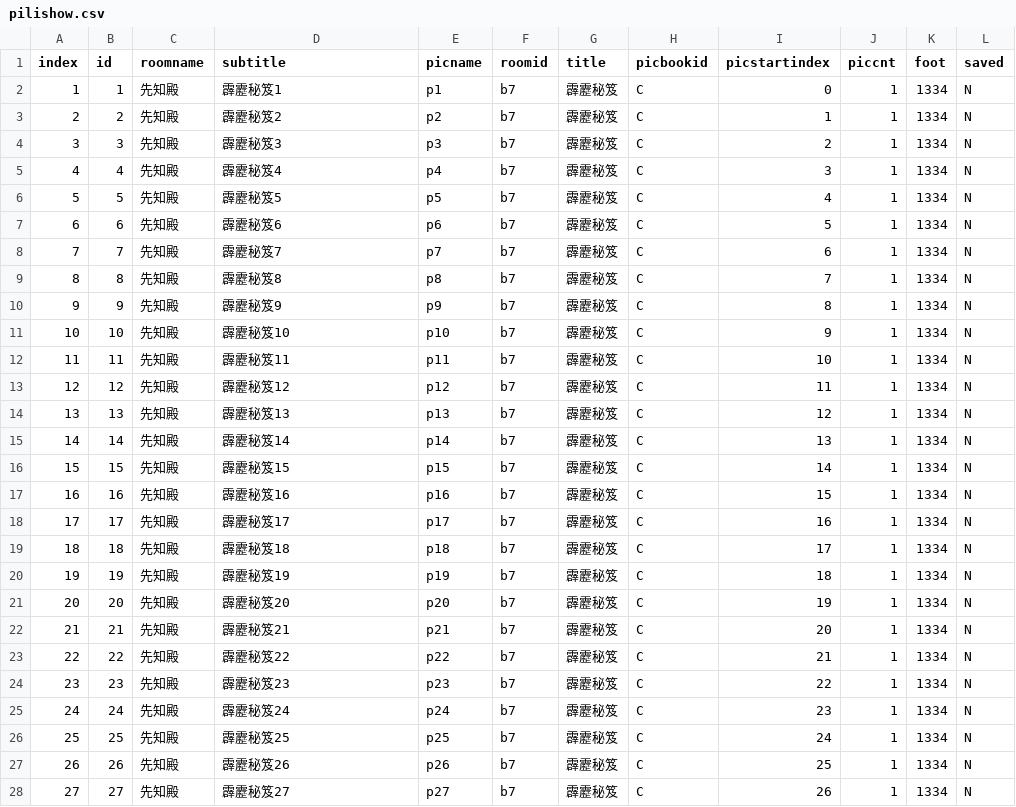
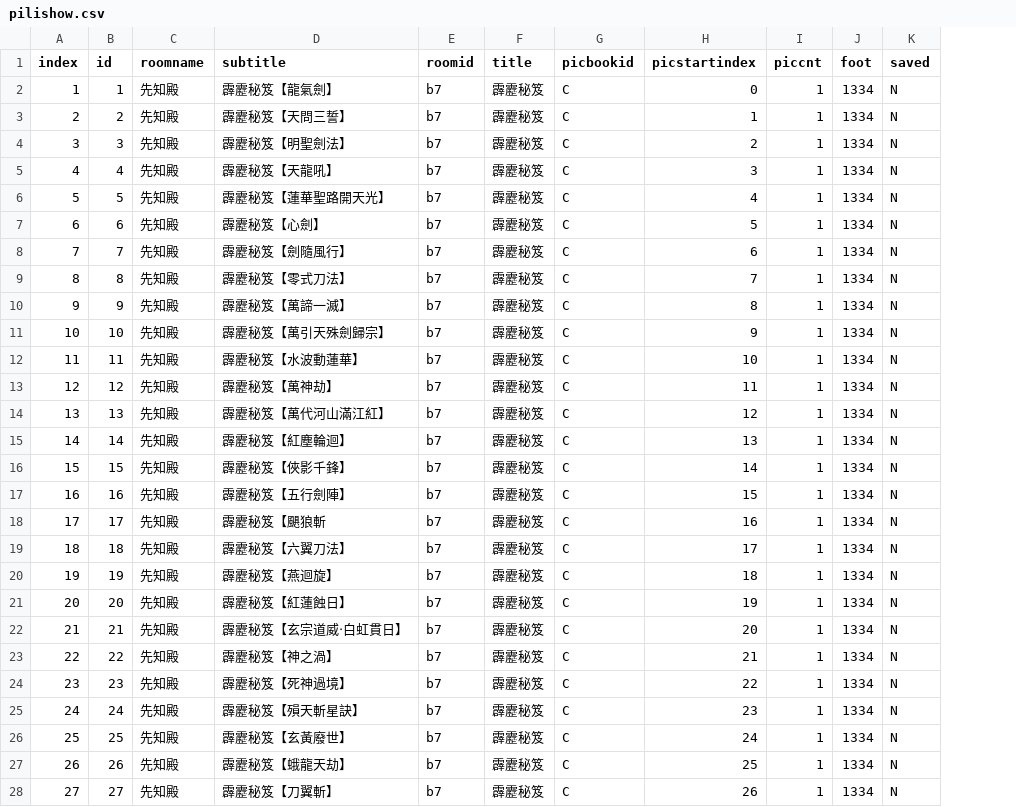
Before and after one commit to gonzdevour/pili-lcr, a CSV file: www/pilishow.csv, drawn as a sheet; only a part is shown; the diff covers the shown part only; the diff names each change by its address in the sheet, - before the commit and + after, or states it on an @@ line.

```diff
--- a/www/pilishow.csv
+++ b/www/pilishow.csv
-column E (picname), rows 2-28: p1 | p2 | p3 | p4 | p5 | p6 | p7 | p8 | p9 | p10 | p11 | p12 | p13 | p14 | p15 | p16 | p17 | p18 | p19 | p20 | p21 | p22 | p23 | p24 | p25 | p26 | p27
-D2 (subtitle): 霹靂秘笈1
+D2 (subtitle): 霹靂秘笈【龍氣劍】
-D3 (subtitle): 霹靂秘笈2
+D3 (subtitle): 霹靂秘笈【天問三誓】
-D4 (subtitle): 霹靂秘笈3
+D4 (subtitle): 霹靂秘笈【明聖劍法】
-D5 (subtitle): 霹靂秘笈4
+D5 (subtitle): 霹靂秘笈【天龍吼】
-D6 (subtitle): 霹靂秘笈5
+D6 (subtitle): 霹靂秘笈【蓮華聖路開天光】
-D7 (subtitle): 霹靂秘笈6
+D7 (subtitle): 霹靂秘笈【心劍】
-D8 (subtitle): 霹靂秘笈7
+D8 (subtitle): 霹靂秘笈【劍隨風行】
-D9 (subtitle): 霹靂秘笈8
+D9 (subtitle): 霹靂秘笈【零式刀法】
-D10 (subtitle): 霹靂秘笈9
+D10 (subtitle): 霹靂秘笈【萬諦一滅】
-D11 (subtitle): 霹靂秘笈10
+D11 (subtitle): 霹靂秘笈【萬引天殊劍歸宗】
-D12 (subtitle): 霹靂秘笈11
+D12 (subtitle): 霹靂秘笈【水波動蓮華】
-D13 (subtitle): 霹靂秘笈12
+D13 (subtitle): 霹靂秘笈【萬神劫】
-D14 (subtitle): 霹靂秘笈13
+D14 (subtitle): 霹靂秘笈【萬代河山滿江紅】
-D15 (subtitle): 霹靂秘笈14
+D15 (subtitle): 霹靂秘笈【紅塵輪迴】
-D16 (subtitle): 霹靂秘笈15
+D16 (subtitle): 霹靂秘笈【俠影千鋒】
-D17 (subtitle): 霹靂秘笈16
+D17 (subtitle): 霹靂秘笈【五行劍陣】
-D18 (subtitle): 霹靂秘笈17
+D18 (subtitle): 霹靂秘笈【颶狼斬
-D19 (subtitle): 霹靂秘笈18
+D19 (subtitle): 霹靂秘笈【六翼刀法】
-D20 (subtitle): 霹靂秘笈19
+D20 (subtitle): 霹靂秘笈【燕迴旋】
-D21 (subtitle): 霹靂秘笈20
+D21 (subtitle): 霹靂秘笈【紅蓮蝕日】
-D22 (subtitle): 霹靂秘笈21
+D22 (subtitle): 霹靂秘笈【玄宗道威‧白虹貫日】
-D23 (subtitle): 霹靂秘笈22
+D23 (subtitle): 霹靂秘笈【神之渦】
-D24 (subtitle): 霹靂秘笈23
+D24 (subtitle): 霹靂秘笈【死神過境】
-D25 (subtitle): 霹靂秘笈24
+D25 (subtitle): 霹靂秘笈【殞天斬星訣】
-D26 (subtitle): 霹靂秘笈25
+D26 (subtitle): 霹靂秘笈【玄黃廢世】
-D27 (subtitle): 霹靂秘笈26
+D27 (subtitle): 霹靂秘笈【蛾龍天劫】
-D28 (subtitle): 霹靂秘笈27
+D28 (subtitle): 霹靂秘笈【刀翼斬】
```
Also changed, not shown: 36 removed rows, 9 edited cells and row numbers in column A elsewhere in this file, 1 other file.
